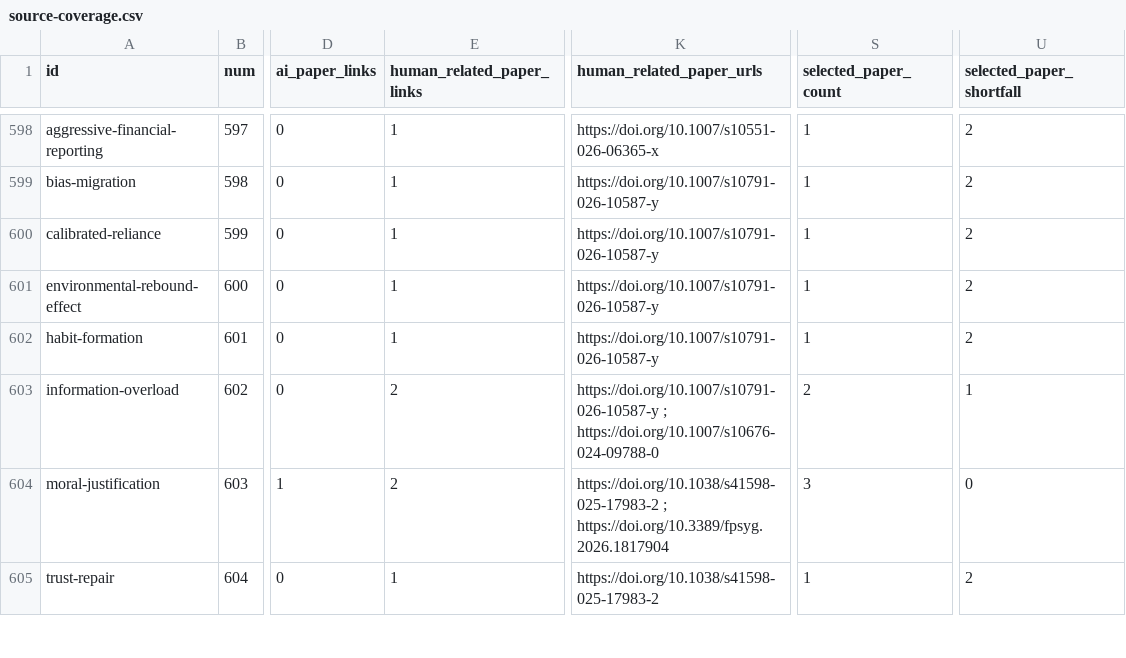
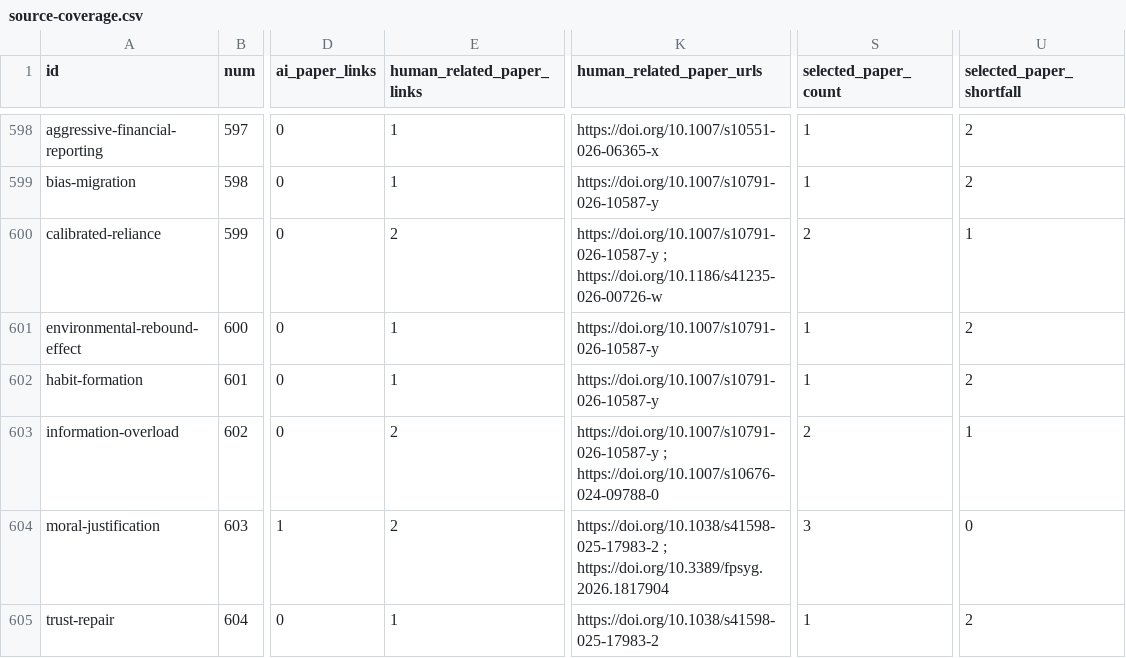
Before and after one commit to danlex/ethicalhive, a CSV file: docs/source-coverage.csv, drawn as a sheet; only a part is shown, gaps mark what is left out; the diff covers the shown part only; the diff names each change by its address in the sheet, - before the commit and + after, or states it on an @@ line.

```diff
--- a/docs/source-coverage.csv
+++ b/docs/source-coverage.csv
-E600 (human_related_paper_links): 1
+E600 (human_related_paper_links): 2
-K600 (human_related_paper_urls): https://doi.org/10.1007/s10791-026-10587-y
+K600 (human_related_paper_urls): https://doi.org/10.1007/s10791-026-10587-y ; https://doi.org/10.1186/s41235-026-00726-w
-S600 (selected_paper_count): 1
+S600 (selected_paper_count): 2
-U600 (selected_paper_shortfall): 2
+U600 (selected_paper_shortfall): 1
```
Also changed, not shown: 1 added row and 4 edited cells elsewhere in this file, 15 other files.
